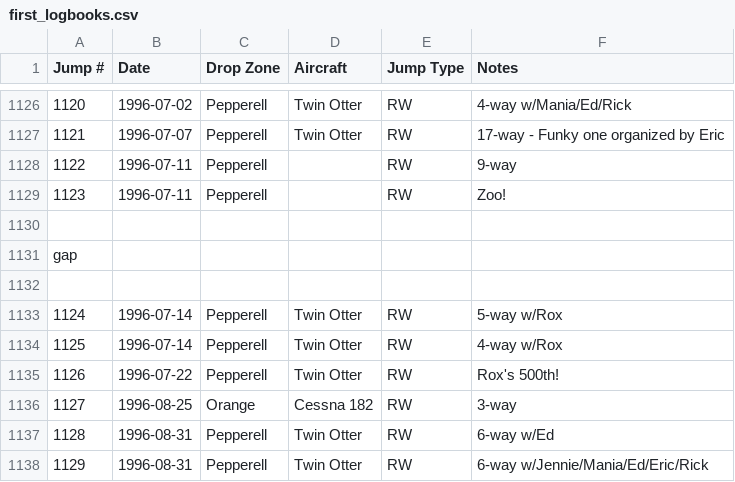
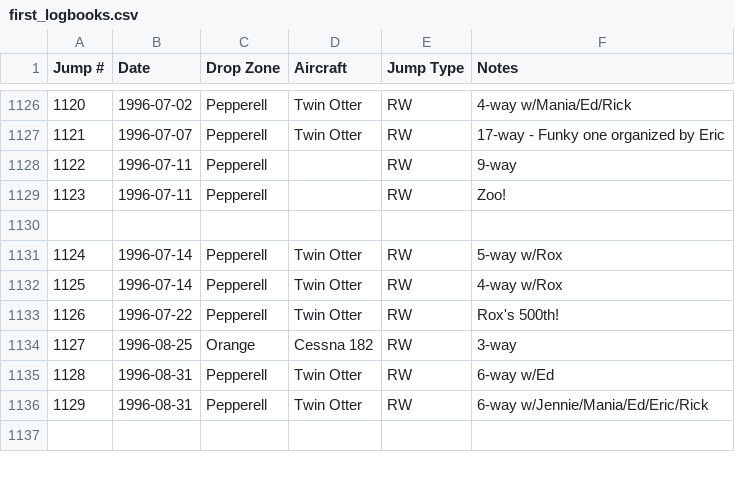
Before and after one commit to wildlava/skydive-logbook, a CSV file: first_logbooks.csv, drawn as a sheet; only a part is shown, gaps mark what is left out; the shorter side is filled out with more unchanged rows; the diff names each change by its address in the sheet, - before the commit and + after, or states it on an @@ line.

Commit message:
Remove "gap" between logbooks

```diff
--- a/first_logbooks.csv
+++ b/first_logbooks.csv
-row 1131: gap
-row 1132: (empty)
```
